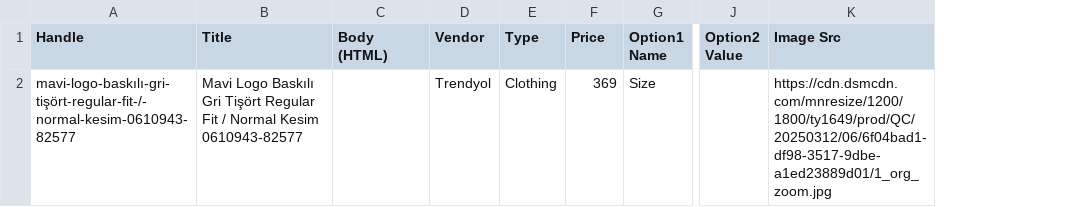
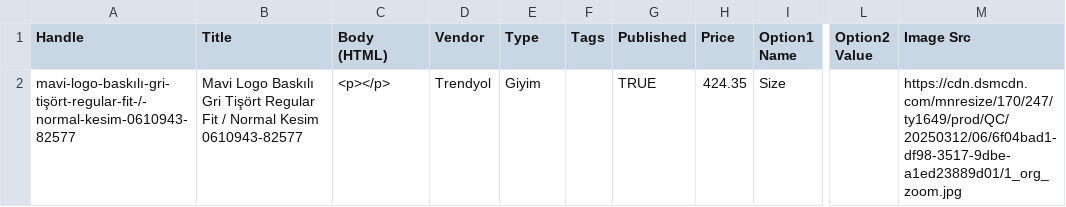
Before and after one commit to turmarkt/Turmarkt_new_project_1, a CSV file: products.csv, drawn as a sheet; only a part is shown, gaps mark what is left out; addresses are those after the commit; the diff names each change by its address in the sheet, - before the commit and + after, or states it on an @@ line.

```diff
--- a/products.csv
+++ b/products.csv
+column F (Tags), empty
+column G (Published), row 2: TRUE
-C2 (Body (HTML)): (empty)
+C2 (Body (HTML)): <p></p>
-E2 (Type): Clothing
+E2 (Type): Giyim
-H2 (Price): 369
+H2 (Price): 424.35
-M2 (Image Src): https://cdn.dsmcdn.com/mnresize/1200/1800/ty1649/prod/QC/20250312/06/6f04bad1-df98-3517-9dbe-a1ed23889d01/1_org_zoom.jpg
+M2 (Image Src): https://cdn.dsmcdn.com/mnresize/170/247/ty1649/prod/QC/20250312/06/6f04bad1-df98-3517-9dbe-a1ed23889d01/1_org_zoom.jpg
```
Also changed, not shown: 4 other files.
